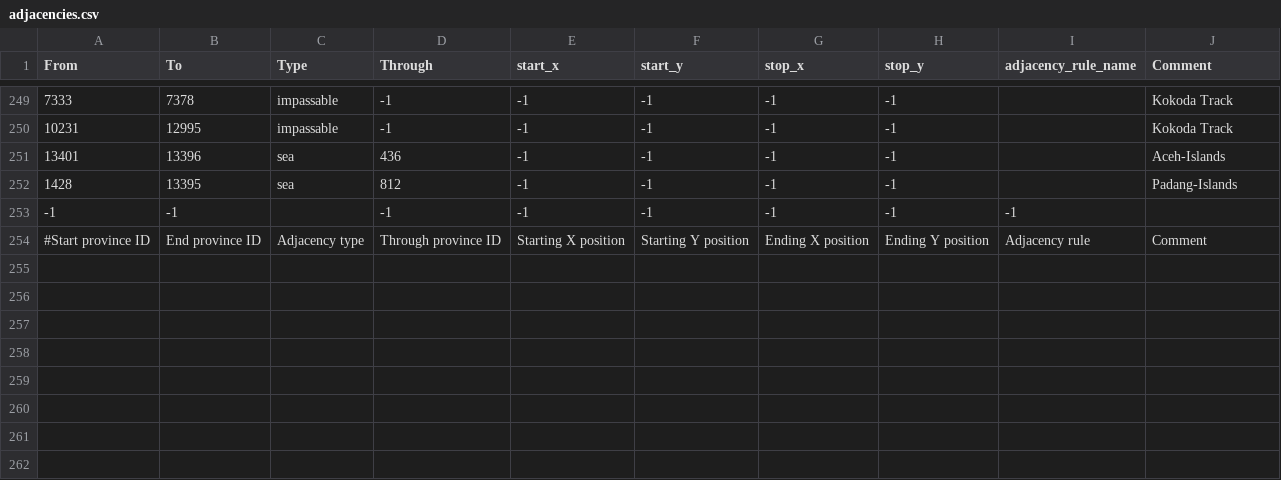
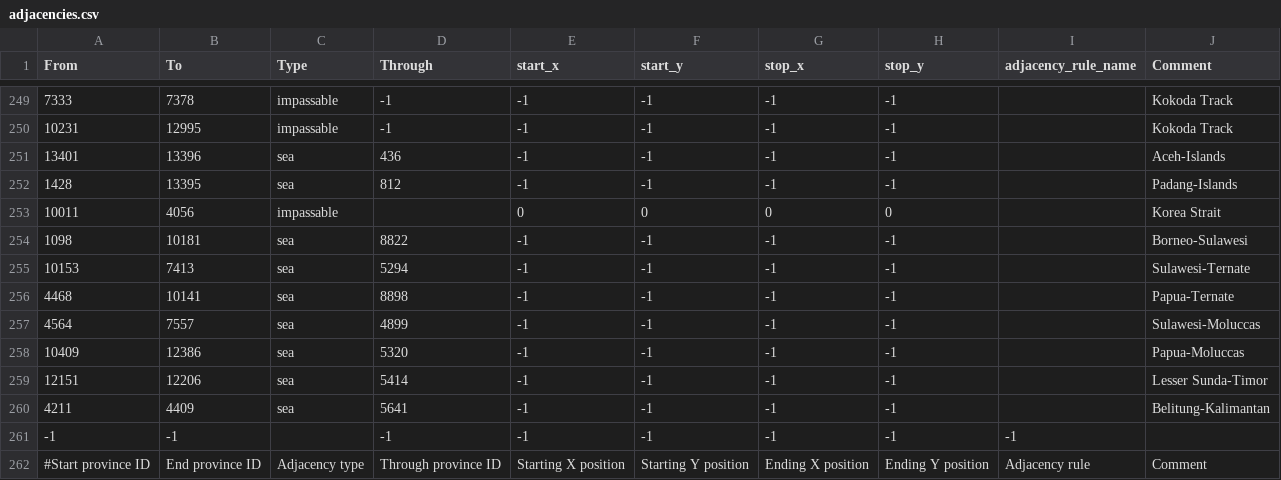
Before and after one commit to Redeemed-coder/Stahlreich_mod, a CSV file: map/adjacencies.csv, drawn as a sheet; only a part is shown, gaps mark what is left out.

```diff
--- a/map/adjacencies.csv
+++ b/map/adjacencies.csv
@@ -252,2 +252,10 @@ From;To;Type;Through;start_x;start_y;stop_x;stop_y;adjacency_rule_name;Comment
 1428;13395;sea;812;-1;-1;-1;-1;;Padang-Islands
+10011;4056;impassable;;0;0;0;0;;Korea Strait
+1098;10181;sea;8822;-1;-1;-1;-1;;Borneo-Sulawesi
+10153;7413;sea;5294;-1;-1;-1;-1;;Sulawesi-Ternate
+4468;10141;sea;8898;-1;-1;-1;-1;;Papua-Ternate
+4564;7557;sea;4899;-1;-1;-1;-1;;Sulawesi-Moluccas
+10409;12386;sea;5320;-1;-1;-1;-1;;Papua-Moluccas
+12151;12206;sea;5414;-1;-1;-1;-1;;Lesser Sunda-Timor
+4211;4409;sea;5641;-1;-1;-1;-1;;Belitung-Kalimantan
 -1;-1;;-1;-1;-1;-1;-1;-1
```
Also changed, not shown: 6 other files.
